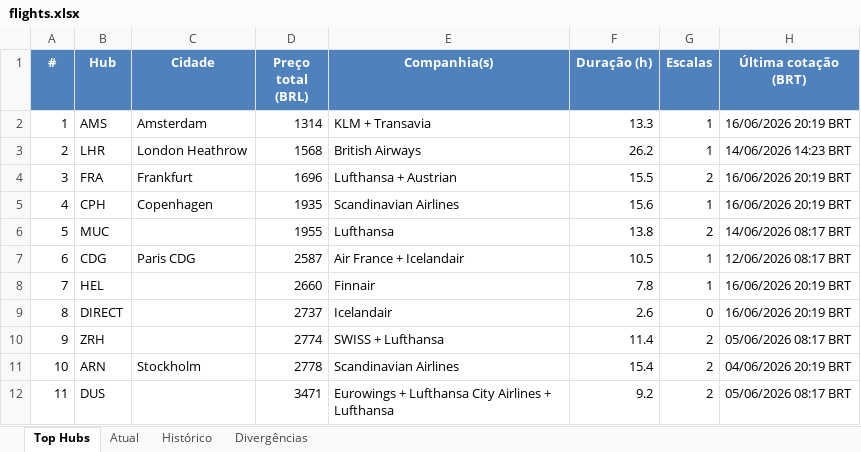
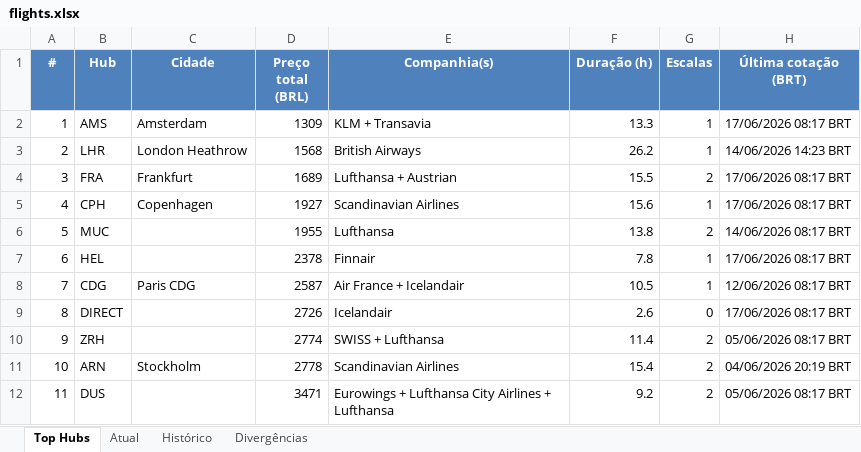
Before and after one commit to VoxJurTech/flight-monitor-dub-kef, an Excel workbook: docs/flights.xlsx, sheet Top Hubs, drawn as a sheet; values as stored, in another font and other column widths than the file's, no borders; conditional formats not drawn; the diff names each change by its address in the sheet, - before the commit and + after, or states it on an @@ line.

```diff
--- a/docs/flights.xlsx (sheet Top Hubs)
+++ b/docs/flights.xlsx (sheet Top Hubs)
-D2 (Preço total (BRL)): 1314
+D2 (Preço total (BRL)): 1309
-H2 (Última cotação (BRT)): 16/06/2026 20:19 BRT
+H2 (Última cotação (BRT)): 17/06/2026 08:17 BRT
-D4 (Preço total (BRL)): 1696
+D4 (Preço total (BRL)): 1689
-H4:H5 (Última cotação (BRT)): 16/06/2026 20:19 BRT
+H4:H5 (Última cotação (BRT)): 17/06/2026 08:17 BRT
-D5 (Preço total (BRL)): 1935
+D5 (Preço total (BRL)): 1927
-B7 (Hub): CDG
+B7 (Hub): HEL
-C7 (Cidade): Paris CDG
+C7 (Cidade): (empty)
-D7 (Preço total (BRL)): 2587
+D7 (Preço total (BRL)): 2378
-E7 (Companhia(s)): Air France + Icelandair
+E7 (Companhia(s)): Finnair
-F7 (Duração (h)): 10.5
+F7 (Duração (h)): 7.8
-H7 (Última cotação (BRT)): 12/06/2026 08:17 BRT
+H7 (Última cotação (BRT)): 17/06/2026 08:17 BRT
-B8 (Hub): HEL
+B8 (Hub): CDG
-C8 (Cidade): (empty)
+C8 (Cidade): Paris CDG
-D8 (Preço total (BRL)): 2660
+D8 (Preço total (BRL)): 2587
-E8 (Companhia(s)): Finnair
+E8 (Companhia(s)): Air France + Icelandair
-F8 (Duração (h)): 7.8
+F8 (Duração (h)): 10.5
-H8 (Última cotação (BRT)): 16/06/2026 20:19 BRT
+H8 (Última cotação (BRT)): 12/06/2026 08:17 BRT
-D9 (Preço total (BRL)): 2737
+D9 (Preço total (BRL)): 2726
-H9 (Última cotação (BRT)): 16/06/2026 20:19 BRT
+H9 (Última cotação (BRT)): 17/06/2026 08:17 BRT
```
Also changed, not shown: sheet Atual, sheet Histórico, 2 other files.
